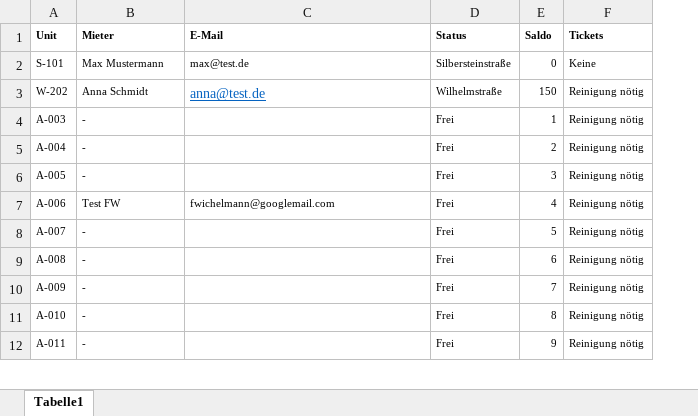
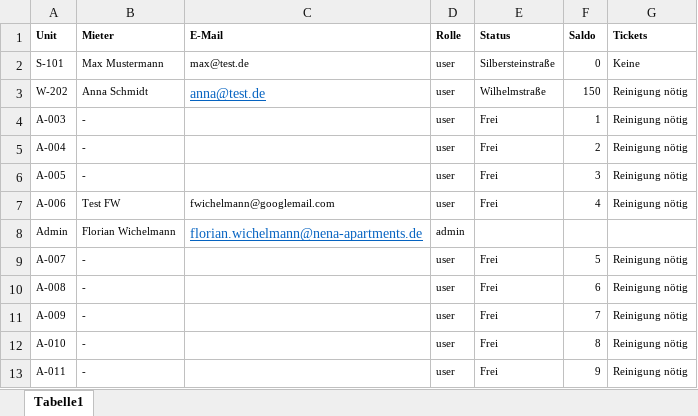
Before and after one commit to fwichelmann/nena-home-app, an Excel workbook: apartments.xlsx, sheet Tabelle1, drawn as a sheet; only a part is shown; values as stored, in another font and other column widths than the file's, no borders; the diff names each change by its address in the sheet, - before the commit and + after, or states it on an @@ line.

Commit message:
Add files via upload

```diff
--- a/apartments.xlsx (sheet Tabelle1)
+++ b/apartments.xlsx (sheet Tabelle1)
+column D (Rolle), rows 2-7: all user; rows 9-13: all user
+row 8: Admin | Florian Wichelmann | florian.wichelmann@nena-apartments.de | admin
```
